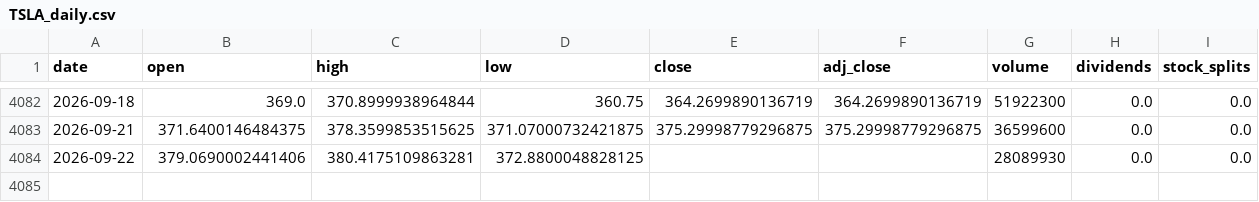
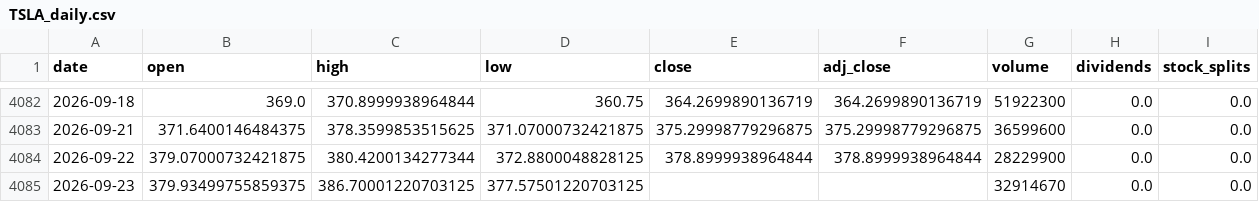
Before and after one commit to qizhangumich/stock_investment, a CSV file: data/TSLA_daily.csv, drawn as a sheet; only a part is shown, gaps mark what is left out.

```diff
--- a/data/TSLA_daily.csv
+++ b/data/TSLA_daily.csv
@@ -4083,2 +4083,3 @@ date,open,high,low,close,adj_close,volume,dividends,stock_splits
 2026-09-21,371.6400146484375,378.3599853515625,371.07000732421875,375.29998779296875,375.29998779296875,36599600,0.0,0.0
-2026-09-22,379.0690002441406,380.4175109863281,372.8800048828125,,,28089930,0.0,0.0
+2026-09-22,379.07000732421875,380.4200134277344,372.8800048828125,378.8999938964844,378.8999938964844,28229900,0.0,0.0
+2026-09-23,379.93499755859375,386.70001220703125,377.57501220703125,,,32914670,0.0,0.0
```
Also changed, not shown: 1 other file.
